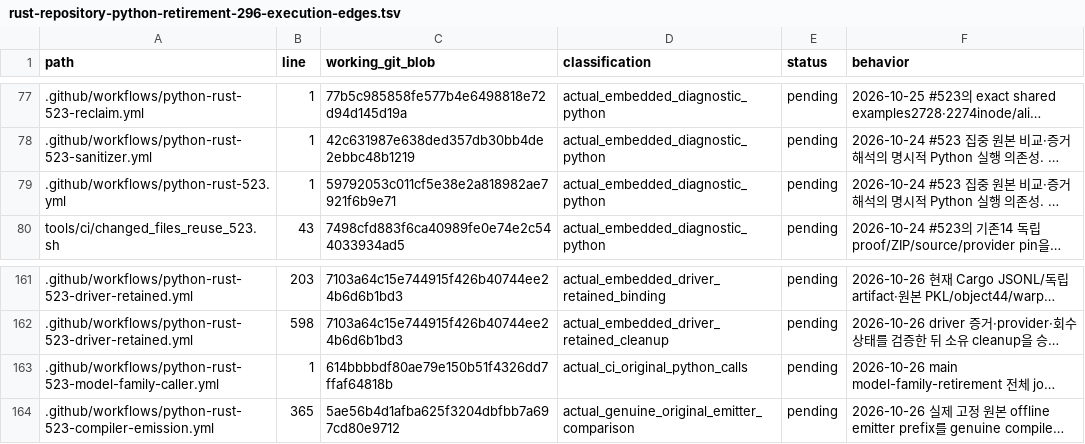
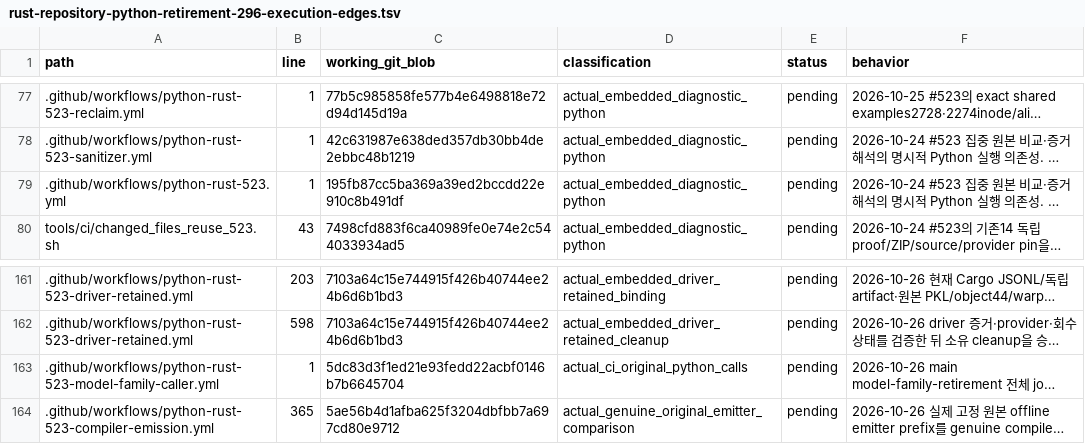
Before and after one commit to bin9208/openpilot-rust, a TSV file: docs/naver/rust-repository-python-retirement-296-execution-edges.tsv, drawn as a sheet; only a part is shown, gaps mark what is left out; long unchanged cells end in …; the diff names each change by its address in the sheet, - before the commit and + after, or states it on an @@ line.

```diff
--- a/docs/naver/rust-repository-python-retirement-296-execution-edges.tsv
+++ b/docs/naver/rust-repository-python-retirement-296-execution-edges.tsv
-C79 (working_git_blob): 59792053c011cf5e38e2a818982ae7921f6b9e71
+C79 (working_git_blob): 195fb87cc5ba369a39ed2bccdd22e910c8b491df
-C163 (working_git_blob): 614bbbbdf80ae79e150b51f4326dd7ffaf64818b
+C163 (working_git_blob): 5dc83d3f1ed21e93fedd22acbf0146b7b6645704
```
Also changed, not shown: 4 other files.
